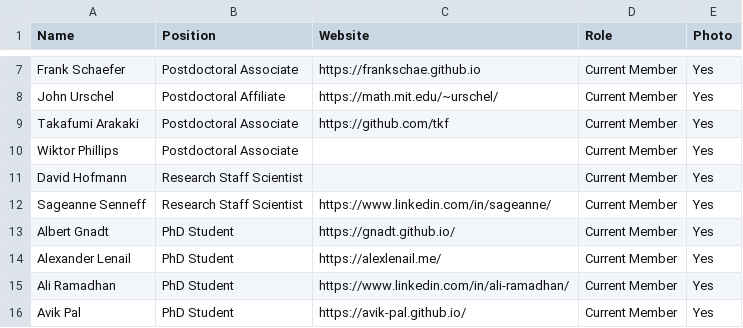
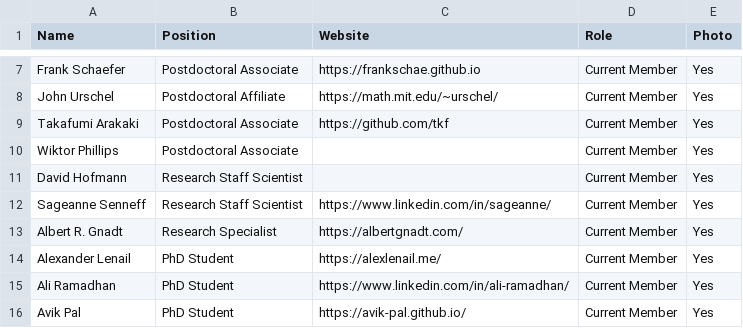
Before and after one commit to JuliaLabs/julialabs.github.io, a CSV file: _assets/people.csv, drawn as a sheet; only a part is shown, gaps mark what is left out.

Commit message:
Updated Gnadt name, title, & photo

```diff
--- a/_assets/people.csv
+++ b/_assets/people.csv
@@ -12,3 +12,3 @@ David Hofmann,Research Staff Scientist,,Current Member,Yes
 Sageanne Senneff,Research Staff Scientist,https://www.linkedin.com/in/sageanne/,Current Member,Yes
-Albert Gnadt,PhD Student,https://gnadt.github.io/,Current Member,Yes
+Albert R. Gnadt,Research Specialist,https://albertgnadt.com/,Current Member,Yes
 Alexander Lenail,PhD Student,https://alexlenail.me/,Current Member,Yes
```
Also changed, not shown: 2 other files.
